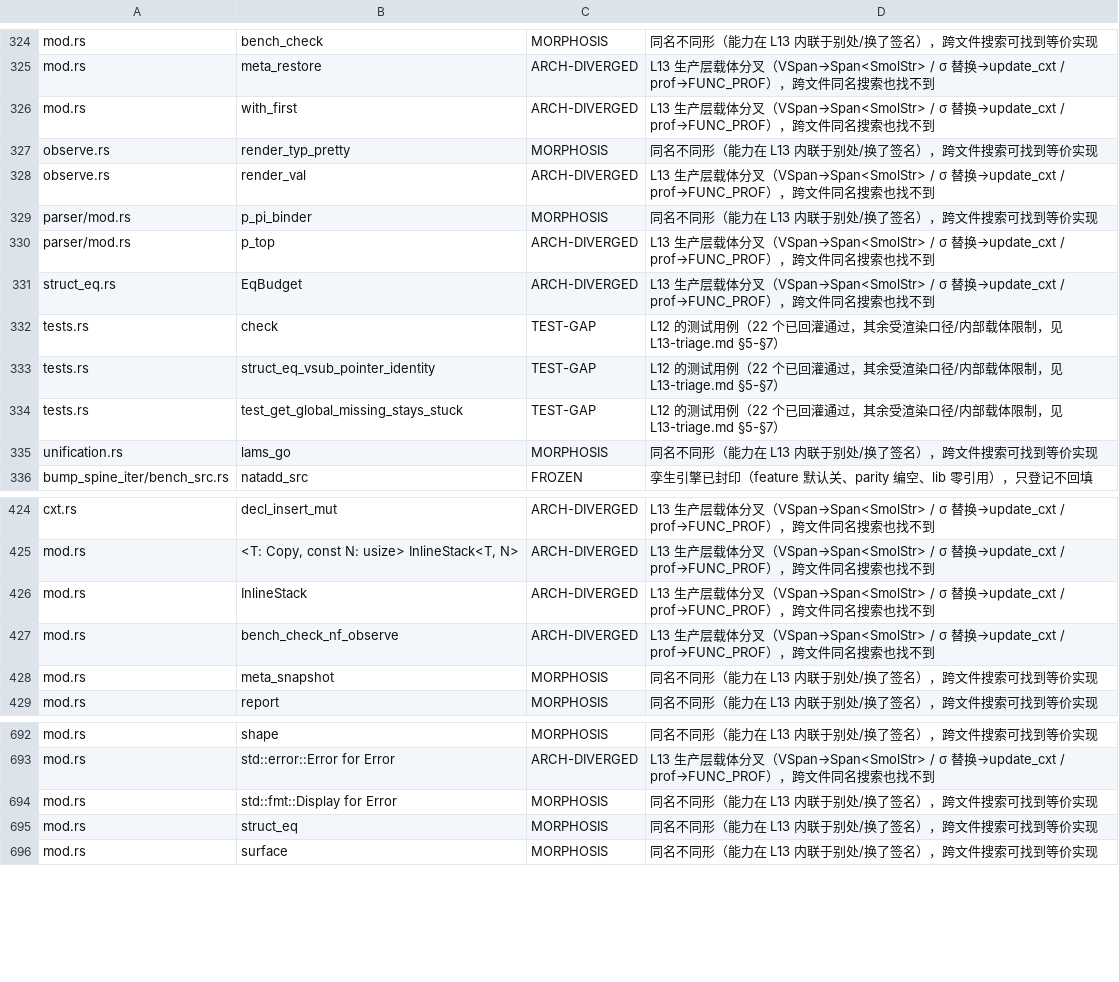
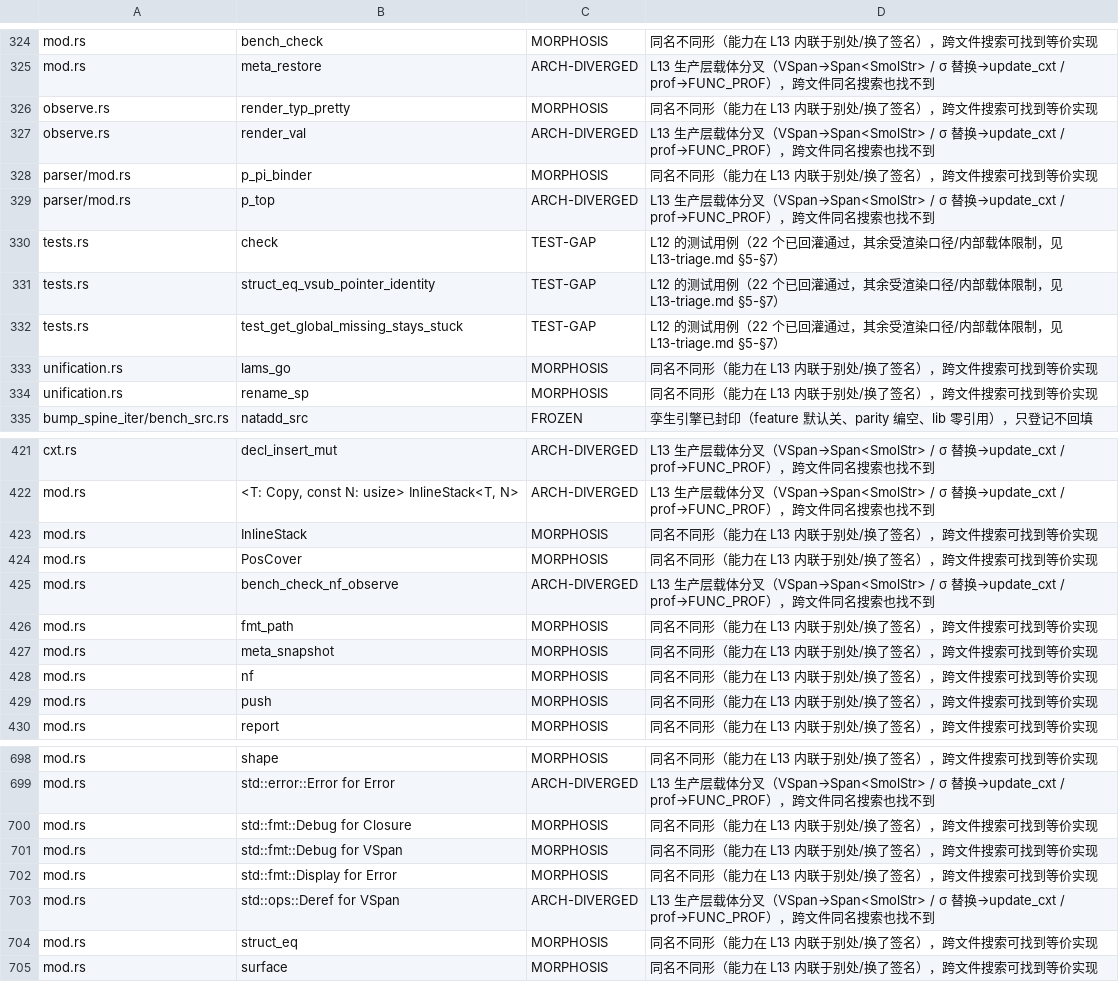
Before and after one commit to yportne13/elaboration-zoo-lsp, a TSV file: docs/inheritance/allow-L13.tsv, drawn as a sheet; only a part is shown, gaps mark what is left out; the diff covers the shown part only.

Commit message:
feat(L13): 并入 struct_eq 结构相等快路径（cherry-pick 475ea8ce），ARCH-DIVERGED 136→125
账本里 struct_eq.rs 的 13 项（eq_run/EqBudget/val_eq/spend 族）正是 L12 的结构相等快路径；侧分支 feat/l13-sigma-carrier 已完成架构级移植。cherry-pick 后三文件自动合并、cargo check 0 error、l13_struct_eq_fastpath 2 passed、L13 lib 622 passed 无回归。

对齐 inheritance/L13-triage.md §7.3/§7.4；allow-L13 重新生成（ARCH-DIVERGED 124 项），链继承门禁仍 2 passed。

```diff
--- a/docs/inheritance/allow-L13.tsv
+++ b/docs/inheritance/allow-L13.tsv
@@ -325,3 +325,2 @@ mod.rs	bench_check	MORPHOSIS	同名不同形（能力在 L13 内联于别处/换
 mod.rs	meta_restore	ARCH-DIVERGED	L13 生产层载体分叉（VSpan→Span<SmolStr> / σ 替换→update_cxt / prof→FUNC_PROF），跨文件同名搜索也找不到
-mod.rs	with_first	ARCH-DIVERGED	L13 生产层载体分叉（VSpan→Span<SmolStr> / σ 替换→update_cxt / prof→FUNC_PROF），跨文件同名搜索也找不到
 observe.rs	render_typ_pretty	MORPHOSIS	同名不同形（能力在 L13 内联于别处/换了签名），跨文件搜索可找到等价实现
@@ -330,3 +329,2 @@ parser/mod.rs	p_pi_binder	MORPHOSIS	同名不同形（能力在 L13 内联于别
 parser/mod.rs	p_top	ARCH-DIVERGED	L13 生产层载体分叉（VSpan→Span<SmolStr> / σ 替换→update_cxt / prof→FUNC_PROF），跨文件同名搜索也找不到
-struct_eq.rs	EqBudget	ARCH-DIVERGED	L13 生产层载体分叉（VSpan→Span<SmolStr> / σ 替换→update_cxt / prof→FUNC_PROF），跨文件同名搜索也找不到
 tests.rs	check	TEST-GAP	L12 的测试用例（22 个已回灌通过，其余受渲染口径/内部载体限制，见 L13-triage.md §5-§7）
@@ -335,2 +333,3 @@ tests.rs	test_get_global_missing_stays_stuck	TEST-GAP	L12 的测试用例（22
 unification.rs	lams_go	MORPHOSIS	同名不同形（能力在 L13 内联于别处/换了签名），跨文件搜索可找到等价实现
+unification.rs	rename_sp	MORPHOSIS	同名不同形（能力在 L13 内联于别处/换了签名），跨文件搜索可找到等价实现
 bump_spine_iter/bench_src.rs	natadd_src	FROZEN	孪生引擎已封印（feature 默认关、parity 编空、lib 零引用），只登记不回填
@@ -425,5 +422,9 @@ cxt.rs	decl_insert_mut	ARCH-DIVERGED	L13 生产层载体分叉（VSpan→Span<Sm
 mod.rs	<T: Copy, const N: usize> InlineStack<T, N>	ARCH-DIVERGED	L13 生产层载体分叉（VSpan→Span<SmolStr> / σ 替换→update_cxt / prof→FUNC_PROF），跨文件同名搜索也找不到
-mod.rs	InlineStack	ARCH-DIVERGED	L13 生产层载体分叉（VSpan→Span<SmolStr> / σ 替换→update_cxt / prof→FUNC_PROF），跨文件同名搜索也找不到
+mod.rs	InlineStack	MORPHOSIS	同名不同形（能力在 L13 内联于别处/换了签名），跨文件搜索可找到等价实现
+mod.rs	PosCover	MORPHOSIS	同名不同形（能力在 L13 内联于别处/换了签名），跨文件搜索可找到等价实现
 mod.rs	bench_check_nf_observe	ARCH-DIVERGED	L13 生产层载体分叉（VSpan→Span<SmolStr> / σ 替换→update_cxt / prof→FUNC_PROF），跨文件同名搜索也找不到
+mod.rs	fmt_path	MORPHOSIS	同名不同形（能力在 L13 内联于别处/换了签名），跨文件搜索可找到等价实现
 mod.rs	meta_snapshot	MORPHOSIS	同名不同形（能力在 L13 内联于别处/换了签名），跨文件搜索可找到等价实现
+mod.rs	nf	MORPHOSIS	同名不同形（能力在 L13 内联于别处/换了签名），跨文件搜索可找到等价实现
+mod.rs	push	MORPHOSIS	同名不同形（能力在 L13 内联于别处/换了签名），跨文件搜索可找到等价实现
 mod.rs	report	MORPHOSIS	同名不同形（能力在 L13 内联于别处/换了签名），跨文件搜索可找到等价实现
@@ -693,3 +699,6 @@ mod.rs	shape	MORPHOSIS	同名不同形（能力在 L13 内联于别处/换了签
 mod.rs	std::error::Error for Error	ARCH-DIVERGED	L13 生产层载体分叉（VSpan→Span<SmolStr> / σ 替换→update_cxt / prof→FUNC_PROF），跨文件同名搜索也找不到
+mod.rs	std::fmt::Debug for Closure	MORPHOSIS	同名不同形（能力在 L13 内联于别处/换了签名），跨文件搜索可找到等价实现
+mod.rs	std::fmt::Debug for VSpan	MORPHOSIS	同名不同形（能力在 L13 内联于别处/换了签名），跨文件搜索可找到等价实现
 mod.rs	std::fmt::Display for Error	MORPHOSIS	同名不同形（能力在 L13 内联于别处/换了签名），跨文件搜索可找到等价实现
+mod.rs	std::ops::Deref for VSpan	ARCH-DIVERGED	L13 生产层载体分叉（VSpan→Span<SmolStr> / σ 替换→update_cxt / prof→FUNC_PROF），跨文件同名搜索也找不到
 mod.rs	struct_eq	MORPHOSIS	同名不同形（能力在 L13 内联于别处/换了签名），跨文件搜索可找到等价实现
```
Also changed, not shown: 14 added rows, 8 removed rows, 38 moved rows and 1 edited cell elsewhere in this file, docs/inheritance/L12_canonical-to-L13_namespace.tsv, 6 other files.
